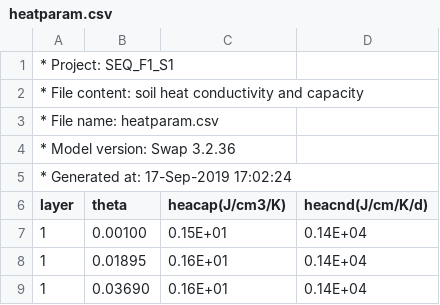
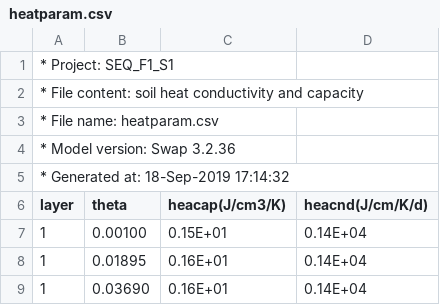
Before and after one commit to Murilodsv/sw_sc_phd, a CSV file: model/heatparam.csv, drawn as a sheet; only a part is shown.

```diff
--- a/model/heatparam.csv
+++ b/model/heatparam.csv
@@ -4,3 +4,3 @@
 * Model version: Swap 3.2.36
-* Generated at:  17-Sep-2019 17:02:24
+* Generated at:  18-Sep-2019 17:14:32
 layer, theta,heacap(J/cm3/K),heacnd(J/cm/K/d)
```
Also changed, not shown: R/R_samuca/sim_db/management/mana_control_seq_f1_s1.csv, model/soilphysparam.csv, 44 other files.
